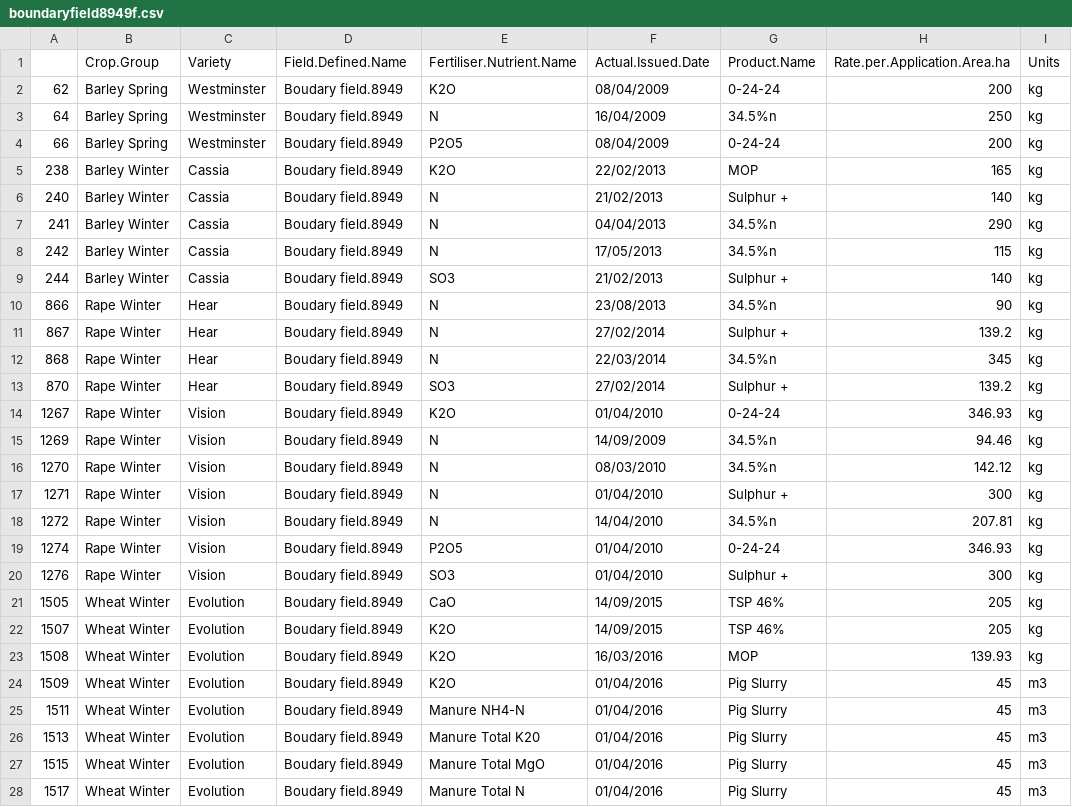
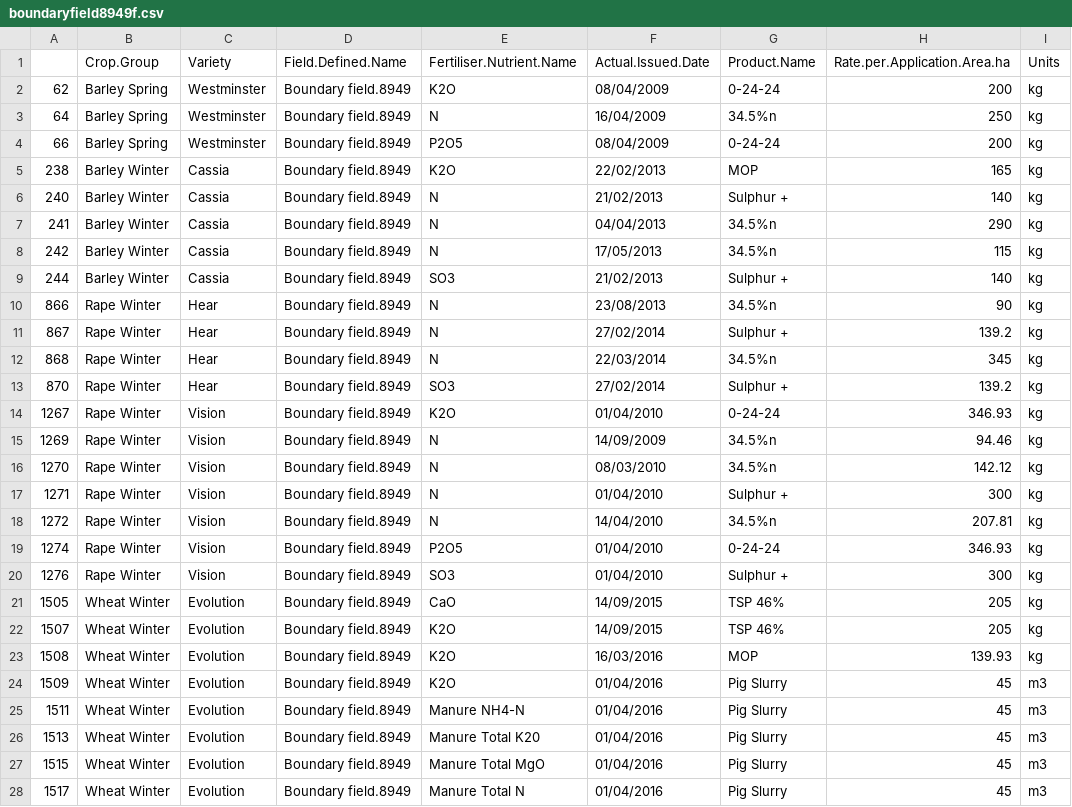
Before and after one commit to zy18811/NERC-REP, a CSV file: Field_Inputs/csv fields/boundaryfield8949f.csv, drawn as a sheet; only a part is shown; the diff covers the shown part only; the diff names each change by its address in the sheet, - before the commit and + after, or states it on an @@ line.

```diff
--- a/Field_Inputs/csv fields/boundaryfield8949f.csv
+++ b/Field_Inputs/csv fields/boundaryfield8949f.csv
-D2:D28 (Field.Defined.Name): Boudary field.8949
+D2:D28 (Field.Defined.Name): Boundary field.8949
```
Also changed, not shown: 38 edited cells elsewhere in this file, Field_Inputs/csv fields/bigfielda5861.csv, Field_Inputs/csv fields/bigfieldb5861.csv, 5 other files.
